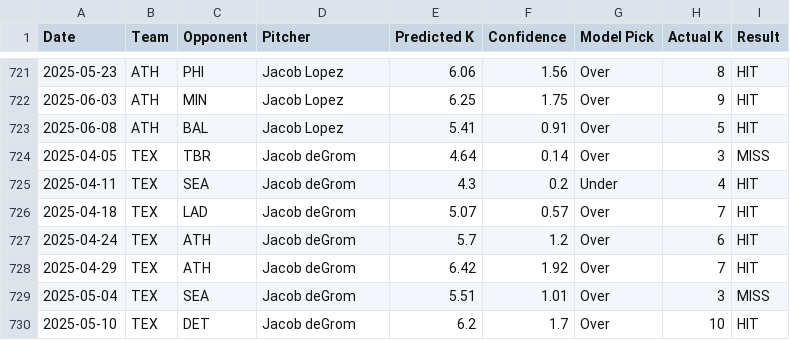
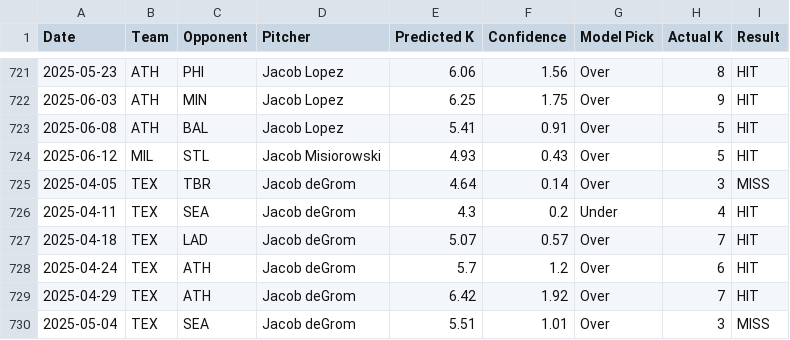
Before and after one commit to radgator13/pitcher-k-model, a CSV file: data/model_backfill_pitcher_ks.csv, drawn as a sheet; only a part is shown, gaps mark what is left out; the shorter side is filled out with more unchanged rows.

```diff
--- a/data/model_backfill_pitcher_ks.csv
+++ b/data/model_backfill_pitcher_ks.csv
@@ -723,2 +723,3 @@ Date,Team,Opponent,Pitcher,Predicted K,Confidence,Model Pick,Actual K,Result
 2025-06-08,ATH,BAL,Jacob Lopez,5.41,0.91,Over,5,HIT
+2025-06-12,MIL,STL,Jacob Misiorowski,4.93,0.43,Over,5,HIT
 2025-04-05,TEX,TBR,Jacob deGrom,4.64,0.14,Over,3,MISS
```
Also changed, not shown: data/Stathead_2025_Pitcher_Master.csv, data/Stathead_2025_TeamBatting_Master.csv, 17 other files.
